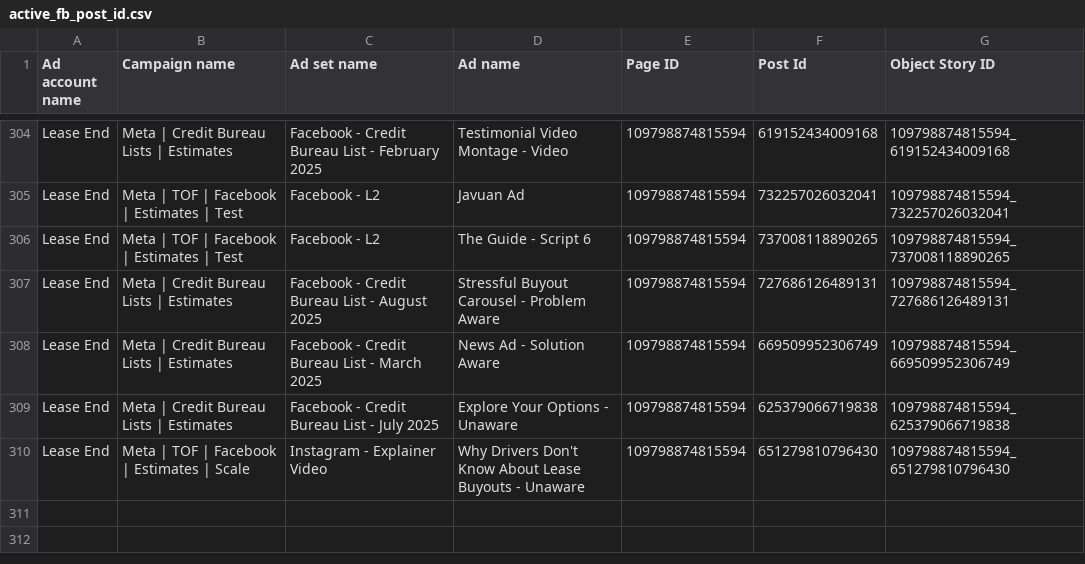
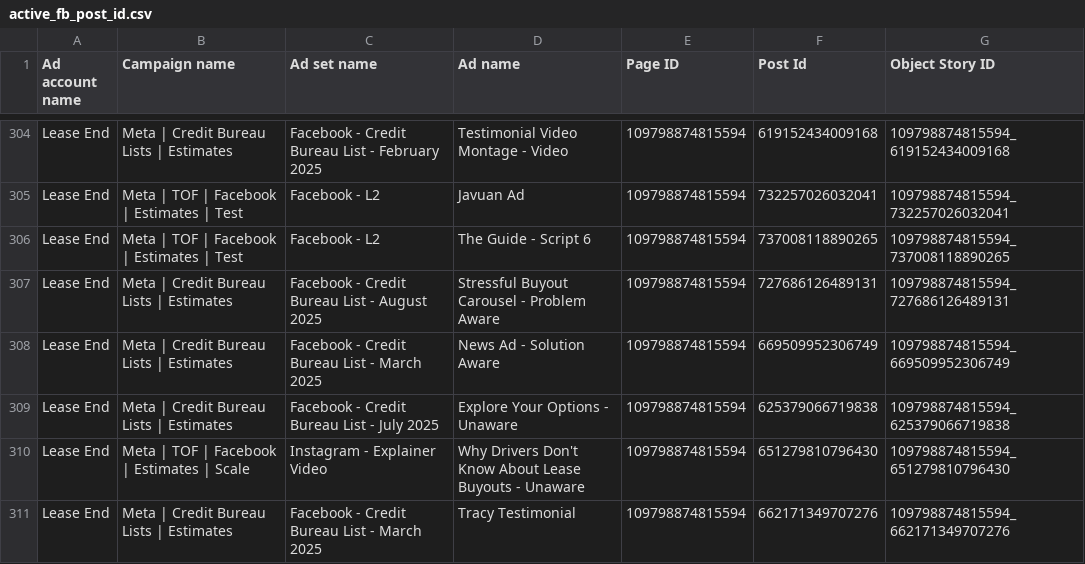
Before and after one commit to keenship1291/dspy-fastapi-api, a CSV file: active_fb_post_id.csv, drawn as a sheet; only a part is shown, gaps mark what is left out; the diff names each change by its address in the sheet, - before the commit and + after, or states it on an @@ line.

Commit message:
Add FB post: Tracy Testimonial - Post ID 662171349707276

```diff
--- a/active_fb_post_id.csv
+++ b/active_fb_post_id.csv
+row 311: Lease End | Meta | Credit Bureau Lists | Estimates | Facebook - Credit Bureau List - March 2025 | Tracy Testimonial | 109798874815594 | 662171349707276 | 109798874815594_662171349707276
```
